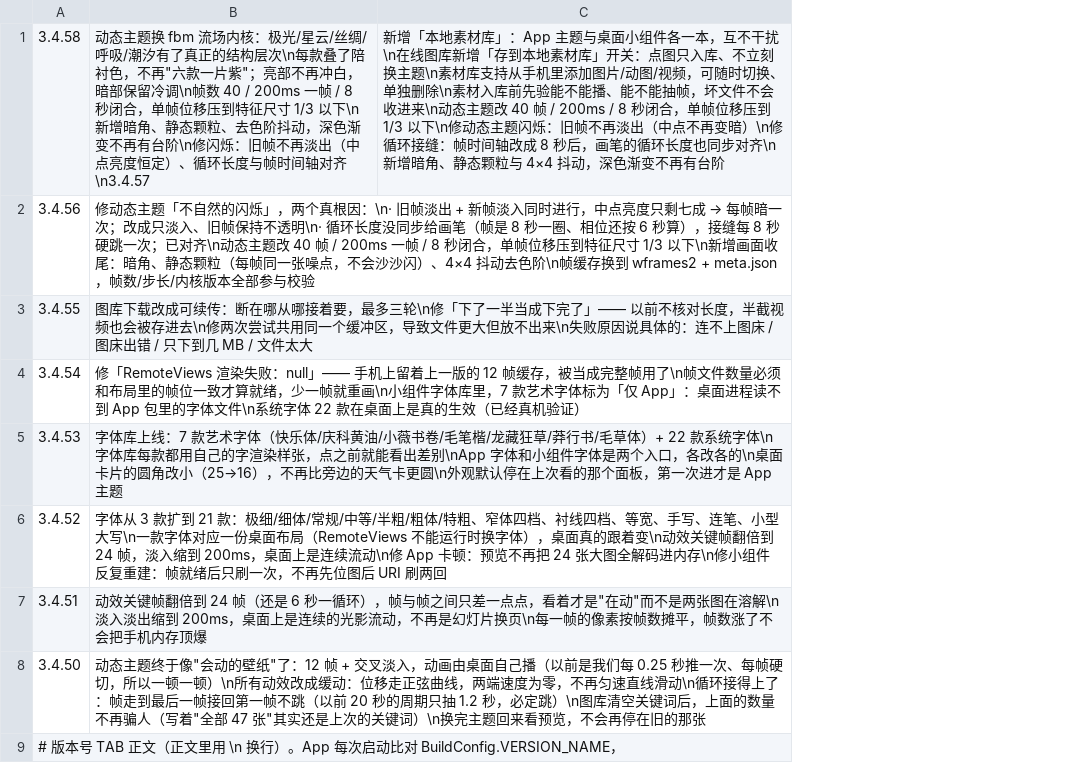
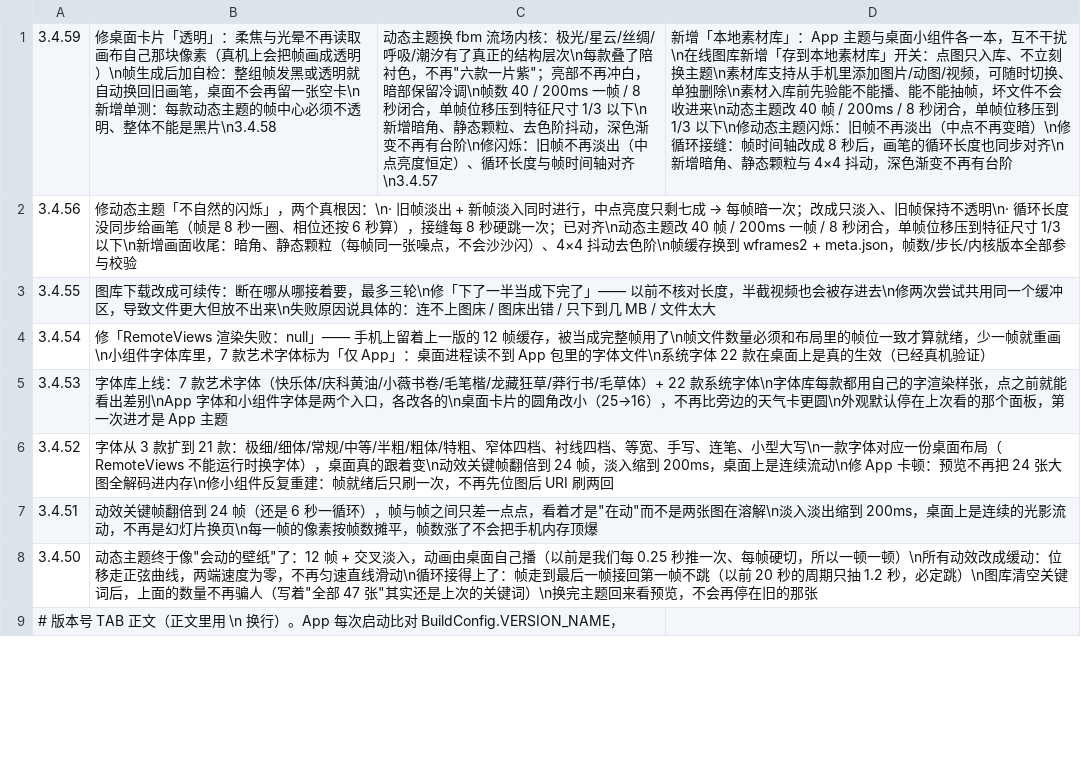
Before and after one commit to chuying8ban/campus-client, a TSV file: app/src/main/assets/changelog.tsv, drawn as a sheet; only a part is shown; the diff names each change by its address in the sheet, - before the commit and + after, or states it on an @@ line.

```diff
--- a/app/src/main/assets/changelog.tsv
+++ b/app/src/main/assets/changelog.tsv
+column C, row 1: 动态主题换 fbm 流场内核：极光/星云/丝绸/呼吸/潮汐有了真正的结构层次\n每款叠了陪衬色，不再"六款一片紫"；亮部不再冲白，暗部保留冷调\n帧数 40 / 200ms 一帧 / 8 秒闭合，单帧位移压到特征尺寸 1/3 以下\n新增暗角、静态颗粒、去色阶抖动，深色渐变不再有台阶\n修闪烁：旧帧不再淡出（中点亮度恒定）、循环长度与帧时间轴对齐\n3.4.57
-A1: 3.4.58
+A1: 3.4.59
-B1: 动态主题换 fbm 流场内核：极光/星云/丝绸/呼吸/潮汐有了真正的结构层次\n每款叠了陪衬色，不再"六款一片紫"；亮部不再冲白，暗部保留冷调\n帧数 40 / 200ms 一帧 / 8 秒闭合，单帧位移压到特征尺寸 1/3 以下\n新增暗角、静态颗粒、去色阶抖动，深色渐变不再有台阶\n修闪烁：旧帧不再淡出（中点亮度恒定）、循环长度与帧时间轴对齐\n3.4.57
+B1: 修桌面卡片「透明」：柔焦与光晕不再读取画布自己那块像素（真机上会把帧画成透明）\n帧生成后加自检：整组帧发黑或透明就自动换回旧画笔，桌面不会再留一张空卡\n新增单测：每款动态主题的帧中心必须不透明、整体不能是黑片\n3.4.58
```
Also changed, not shown: 7 other files.
